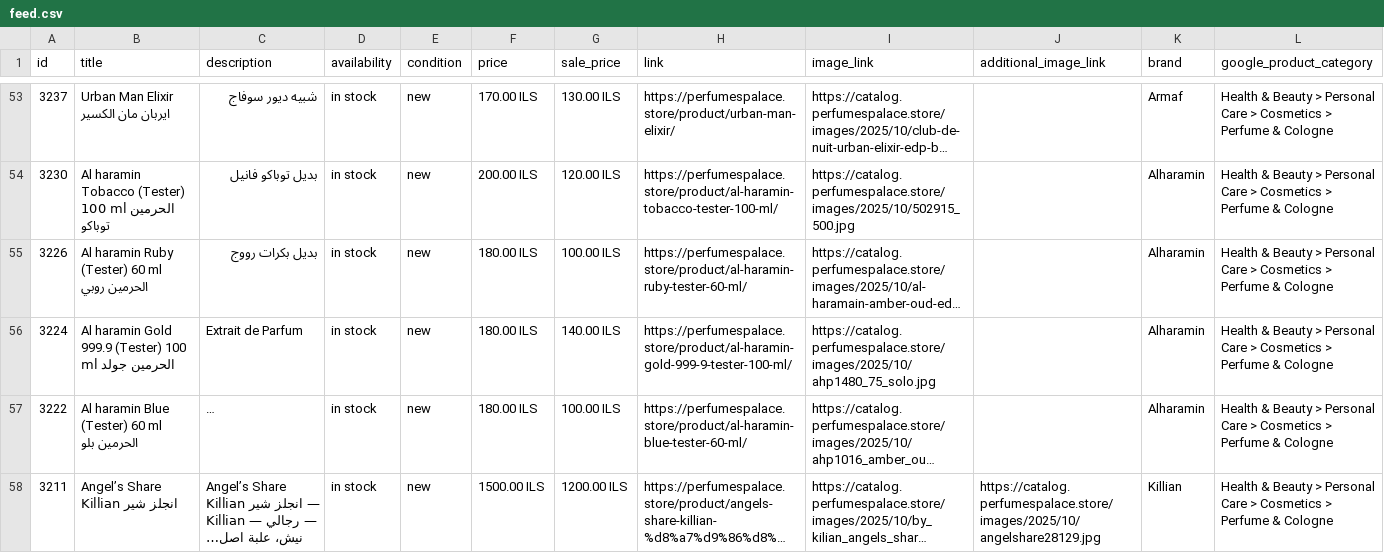
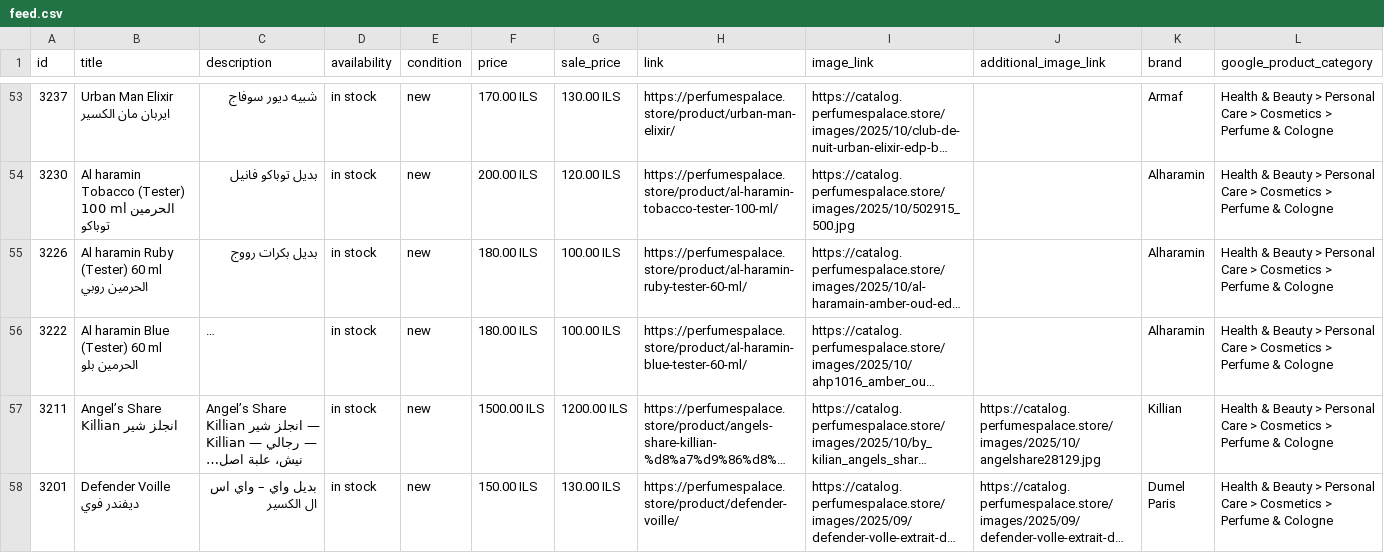
Before and after one commit to blabadi/perfumespalace-store, a CSV file: feed.csv, drawn as a sheet; only a part is shown, gaps mark what is left out; the shorter side is filled out with more unchanged rows; long unchanged cells end in …; the diff covers the shown part only; the diff names each change by its address in the sheet, - before the commit and + after, or states it on an @@ line.

Commit message:
Hide six products and rebuild the Meta feed
products.json: "visible": false on six rows —
  3224 Al haramin Gold 999.9 (Tester) 100 ml الحرمين جولد (Alharamin)
  3041 Vulcan Feu فولكان فو (French Avenue)
  2959 Prodigy – Eau de Parfum بروديجي (Paris Corner)
  2818 Divin Asylum ديفين اسيلوم (French Avenue)
  2681 نجدية Najdia (لطافة Lattafa, also sold out and price on request)
  2378 9AM Pour Feme 9 إيه إم بور فيم (Afnan)

They are now out of the page (182 of 188 rows, and their brand counts drop with
them) and out of the feed: feed.xml / feed.csv go from 185 rows to 180, because the
other five carried prices. sets.json keeps 26 sets, with French Avenue 37 -> 35,
Paris Corner 15 -> 14, Afnan 12 -> 11, Alharamin 10 -> 9.

Nothing is deleted from products.json, so removing a flag brings a product back.
Meta picks the removals up on the next scheduled fetch of /feed.xml; the sets'
rules are unchanged, only the items they match.

```diff
--- a/feed.csv
+++ b/feed.csv
-row 56: 3224 | Al haramin Gold 999.9 (Tester) 100 ml الحرمين جولد | Extrait de Parfum | in stock | new | 180.00 ILS | 140.00 ILS | https://perfumespalace.store/product/al-haramin-gold-999-9-tester-100-ml/ | https://catalog.perfumespalace.store/images/2025/10/ahp1480_75_solo.jpg |  | Alharamin | Health & Beauty > Personal Care > Cosmetics > Perfume & Cologne
```
Also changed, not shown: 4 removed rows elsewhere in this file, 3 other files.
